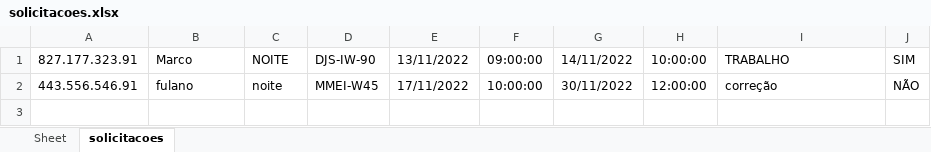
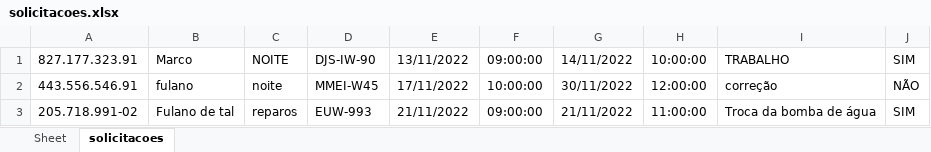
Before and after one commit to msbzz/certificacaoM1Estacio, an Excel workbook: planilhas/solicitacoes.xlsx, sheet solicitacoes, drawn as a sheet; values as stored, in another font and other column widths than the file's, no borders; the diff names each change by its address in the sheet, - before the commit and + after, or states it on an @@ line.

```diff
--- a/planilhas/solicitacoes.xlsx (sheet solicitacoes)
+++ b/planilhas/solicitacoes.xlsx (sheet solicitacoes)
+row 3: 205.718.991-02 | Fulano de tal | reparos | EUW-993 | 21/11/2022 | 09:00:00 | 21/11/2022 | 11:00:00 | Troca da bomba de água | SIM
```
Also changed, not shown: planilhas/funcionarios.xlsx, planilhas/listasSolicitacoes.xlsx, 7 other files.
